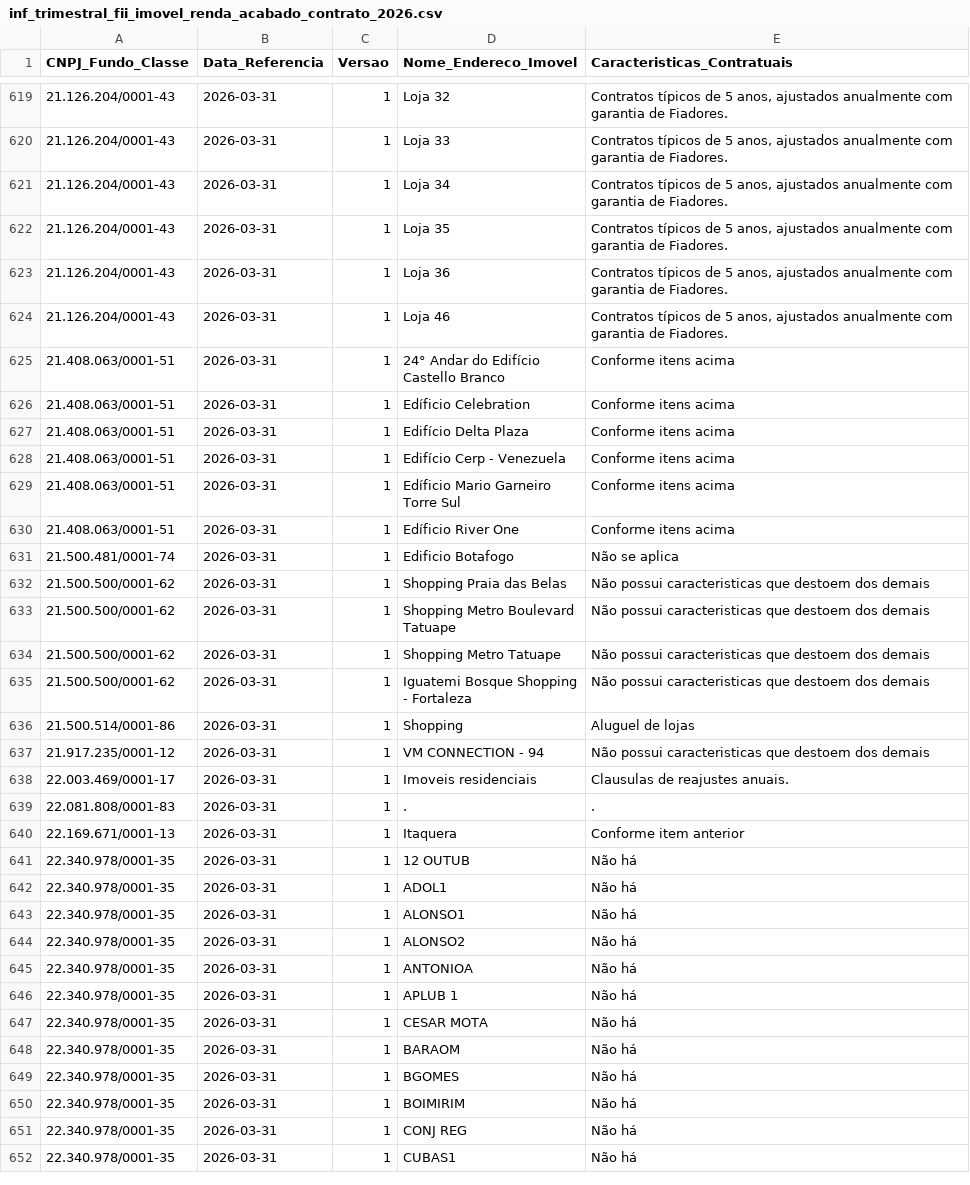
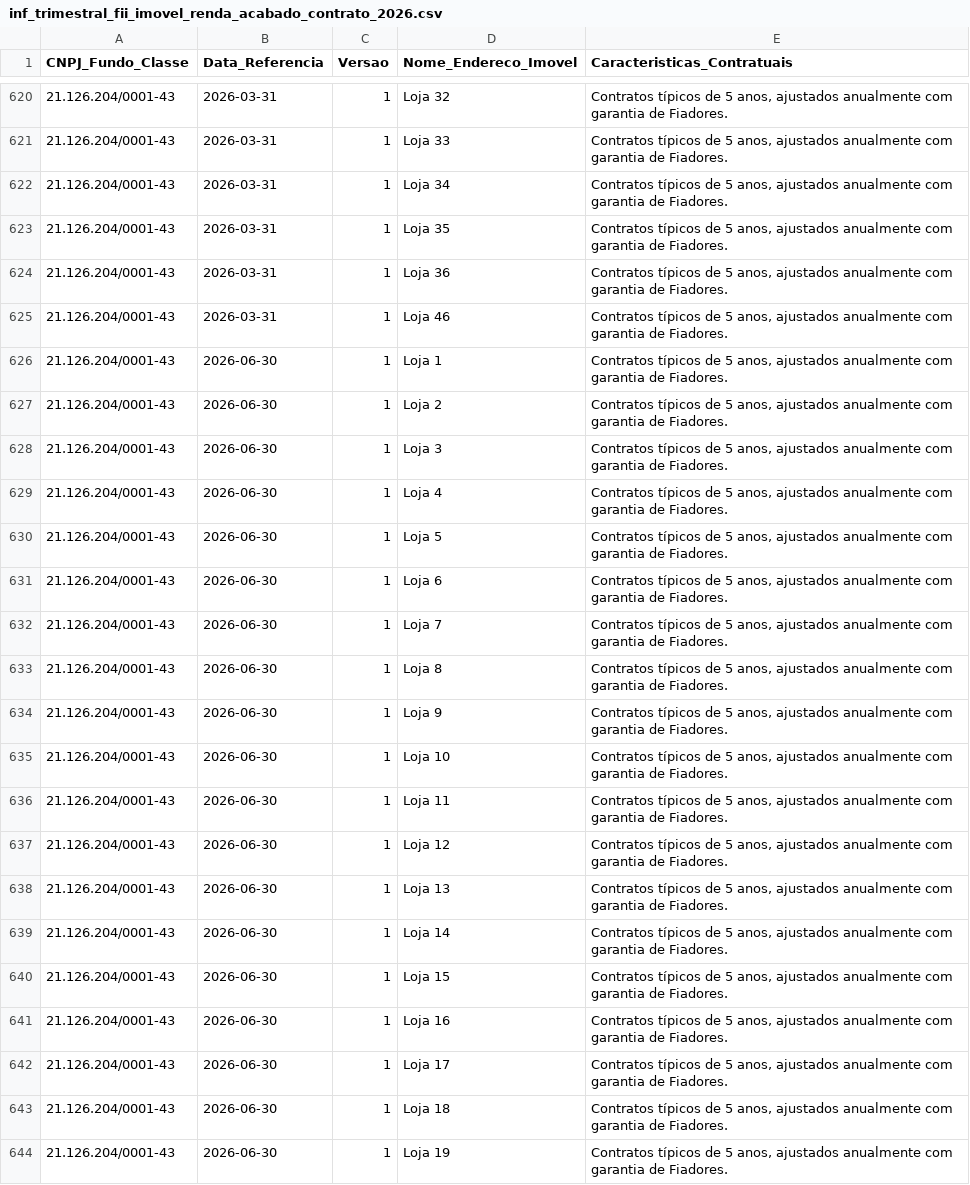
Before and after one commit to VBGVictor/CVM-FII-Data, a CSV file: output/dados_projeto/inf_trimestral_fii_2026/inf_trimestral_fii_imovel_renda_acabado_contrato_2026.csv, drawn as a sheet; only a part is shown, gaps mark what is left out; the shorter side is filled out with more unchanged rows; the diff covers the shown part only.

```diff
--- a/output/dados_projeto/inf_trimestral_fii_2026/inf_trimestral_fii_imovel_renda_acabado_contrato_2026.csv
+++ b/output/dados_projeto/inf_trimestral_fii_2026/inf_trimestral_fii_imovel_renda_acabado_contrato_2026.csv
@@ -624 +625,20 @@ CNPJ_Fundo_Classe;Data_Referencia;Versao;Nome_Endereco_Imovel;Caracteristicas_Co
 21.126.204/0001-43;2026-03-31;1;Loja 46;Contratos típicos de 5 anos, ajustados anualmente com garantia de Fiadores.
+21.126.204/0001-43;2026-06-30;1;Loja 1;Contratos típicos de 5 anos, ajustados anualmente com garantia de Fiadores.
+21.126.204/0001-43;2026-06-30;1;Loja 2;Contratos típicos de 5 anos, ajustados anualmente com garantia de Fiadores.
+21.126.204/0001-43;2026-06-30;1;Loja 3;Contratos típicos de 5 anos, ajustados anualmente com garantia de Fiadores.
+21.126.204/0001-43;2026-06-30;1;Loja 4;Contratos típicos de 5 anos, ajustados anualmente com garantia de Fiadores.
+21.126.204/0001-43;2026-06-30;1;Loja 5;Contratos típicos de 5 anos, ajustados anualmente com garantia de Fiadores.
+21.126.204/0001-43;2026-06-30;1;Loja 6;Contratos típicos de 5 anos, ajustados anualmente com garantia de Fiadores.
+21.126.204/0001-43;2026-06-30;1;Loja 7;Contratos típicos de 5 anos, ajustados anualmente com garantia de Fiadores.
+21.126.204/0001-43;2026-06-30;1;Loja 8;Contratos típicos de 5 anos, ajustados anualmente com garantia de Fiadores.
+21.126.204/0001-43;2026-06-30;1;Loja 9;Contratos típicos de 5 anos, ajustados anualmente com garantia de Fiadores.
+21.126.204/0001-43;2026-06-30;1;Loja 10;Contratos típicos de 5 anos, ajustados anualmente com garantia de Fiadores.
+21.126.204/0001-43;2026-06-30;1;Loja 11;Contratos típicos de 5 anos, ajustados anualmente com garantia de Fiadores.
+21.126.204/0001-43;2026-06-30;1;Loja 12;Contratos típicos de 5 anos, ajustados anualmente com garantia de Fiadores.
+21.126.204/0001-43;2026-06-30;1;Loja 13;Contratos típicos de 5 anos, ajustados anualmente com garantia de Fiadores.
+21.126.204/0001-43;2026-06-30;1;Loja 14;Contratos típicos de 5 anos, ajustados anualmente com garantia de Fiadores.
+21.126.204/0001-43;2026-06-30;1;Loja 15;Contratos típicos de 5 anos, ajustados anualmente com garantia de Fiadores.
+21.126.204/0001-43;2026-06-30;1;Loja 16;Contratos típicos de 5 anos, ajustados anualmente com garantia de Fiadores.
+21.126.204/0001-43;2026-06-30;1;Loja 17;Contratos típicos de 5 anos, ajustados anualmente com garantia de Fiadores.
+21.126.204/0001-43;2026-06-30;1;Loja 18;Contratos típicos de 5 anos, ajustados anualmente com garantia de Fiadores.
+21.126.204/0001-43;2026-06-30;1;Loja 19;Contratos típicos de 5 anos, ajustados anualmente com garantia de Fiadores.
```
Also changed, not shown: 18 added rows elsewhere in this file, output/dados_projeto/inf_trimestral_fii_2026/inf_trimestral_fii_complemento_2026.csv, output/dados_projeto/inf_trimestral_fii_2026/inf_trimestral_fii_direito_2026.csv, 34 other files.
